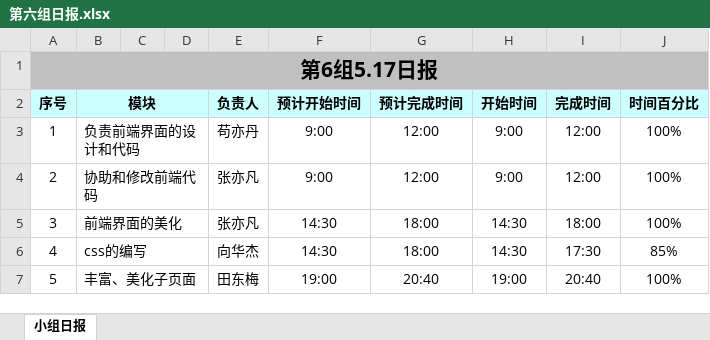
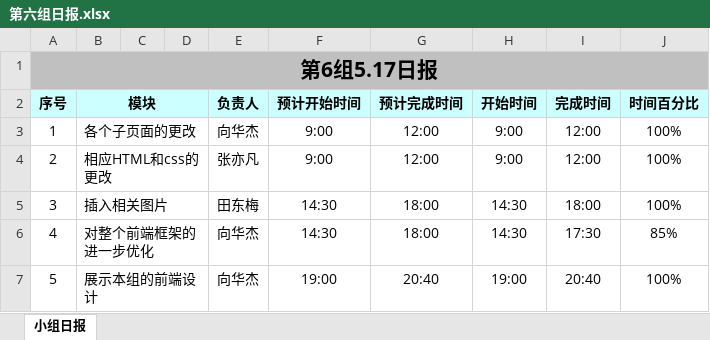
Before and after one commit to xinguan2ban/xinguan2ban, an Excel workbook: 第六组日报.xlsx, sheet 小组日报, drawn as a sheet; values as stored, in another font and other column widths than the file's, no borders; charts and pictures not drawn; the diff names each change by its address in the sheet, - before the commit and + after, or states it on an @@ line.

Commit message:
Add files via upload
5月18日日报

```diff
--- a/第六组日报.xlsx (sheet 小组日报)
+++ b/第六组日报.xlsx (sheet 小组日报)
-B3 (模块): 负责前端界面的设计和代码
+B3 (模块): 各个子页面的更改
-E3 (负责人): 苟亦丹
+E3 (负责人): 向华杰
-B4 (模块): 协助和修改前端代码
+B4 (模块): 相应HTML和css的更改
-B5 (模块): 前端界面的美化
+B5 (模块): 插入相关图片
-E5 (负责人): 张亦凡
+E5 (负责人): 田东梅
-B6 (模块): css的编写
+B6 (模块): 对整个前端框架的进一步优化
-B7 (模块): 丰富、美化子页面
+B7 (模块): 展示本组的前端设计
-E7 (负责人): 田东梅
+E7 (负责人): 向华杰
```
